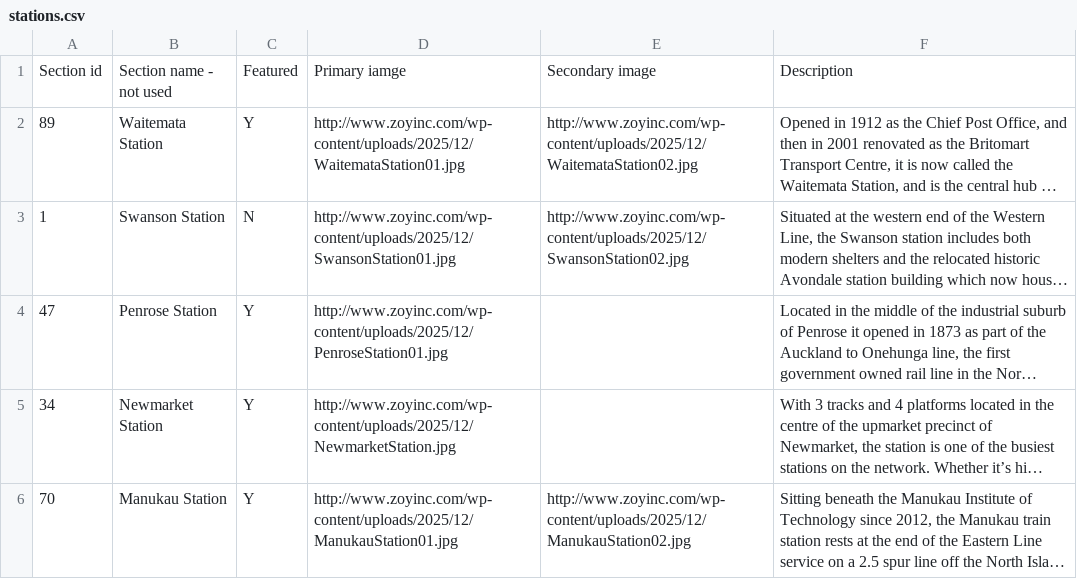
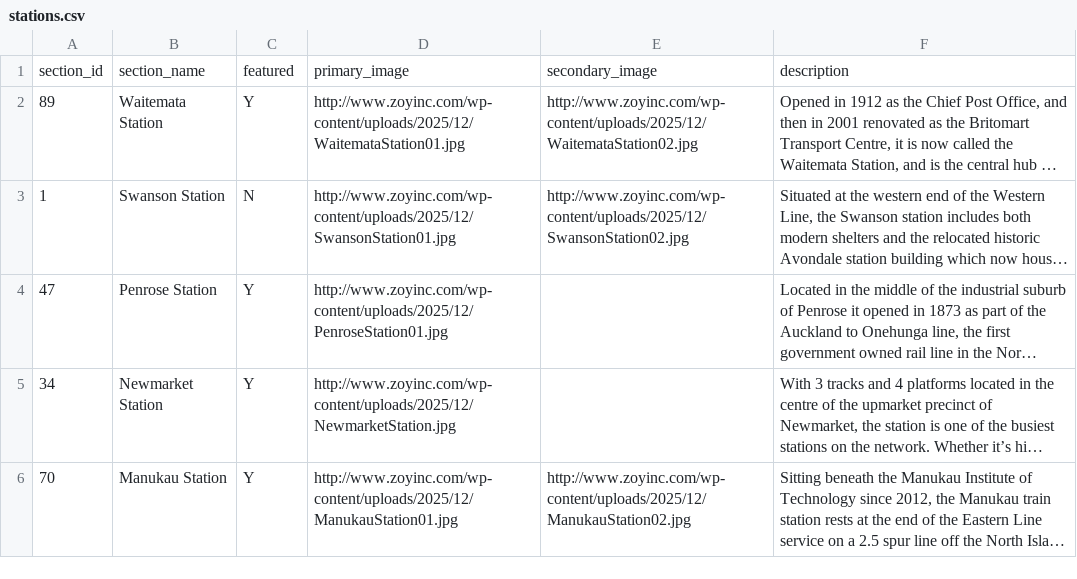
Before and after one commit to zoyinc/find-my-train, a CSV file: stations.csv, drawn as a sheet; only a part is shown; long unchanged cells end in …; removed rows and columns are numbered as before the commit, all else as after; the diff names each change by its address in the sheet, - before the commit and + after, or states it on an @@ line.

Commit message:
Station initial setup prior to scripting changes

```diff
--- a/stations.csv
+++ b/stations.csv
-row 1: Section id | Section name - not used | Featured | Primary iamge | Secondary image | Description
+row 1: section_id | section_name | featured | primary_image | secondary_image | description
```
Also changed, not shown: 2 other files.
